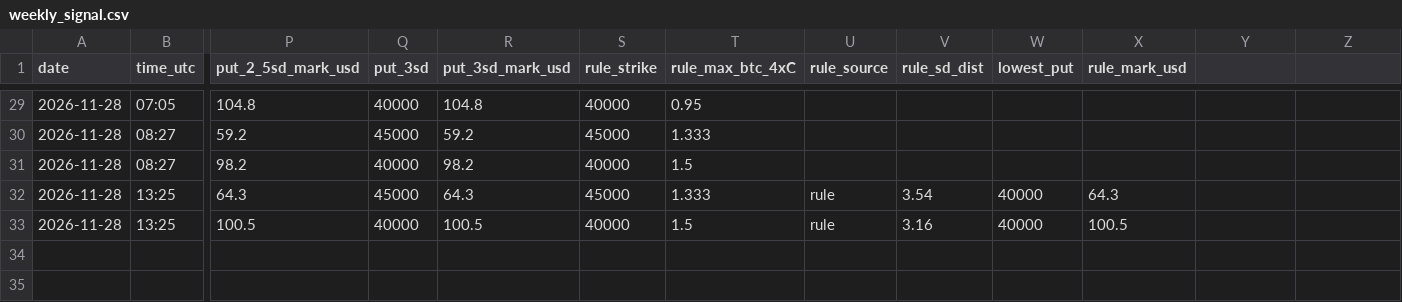
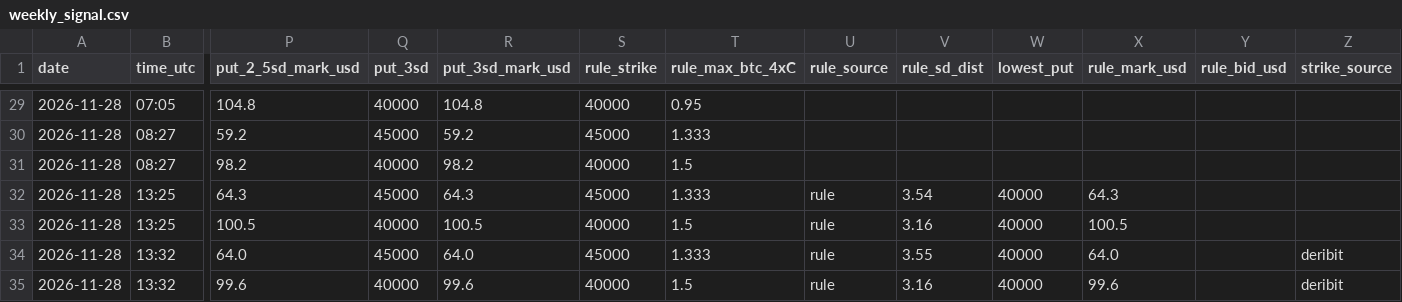
Before and after one commit to TEESOME/deribit-snapshot, a CSV file: data/weekly_signal.csv, drawn as a sheet; only a part is shown, gaps mark what is left out; rows hold the shown columns only; the diff names each change by its address in the sheet, - before the commit and + after, or states it on an @@ line.

```diff
--- a/data/weekly_signal.csv
+++ b/data/weekly_signal.csv
-Y1: (empty)
+Y1: rule_bid_usd
-Z1: (empty)
+Z1: strike_source
+row 34: 2026-11-28 | 13:32 | 64.0 | 45000 | 64.0 | 45000 | 1.333 | rule | 3.55 | 40000 | 64.0 |  | deribit
+row 35: 2026-11-28 | 13:32 | 99.6 | 40000 | 99.6 | 40000 | 1.5 | rule | 3.16 | 40000 | 99.6 |  | deribit
```
Also changed, not shown: data/grid_signal.csv, data/longvol_signal.csv, 7 other files.
